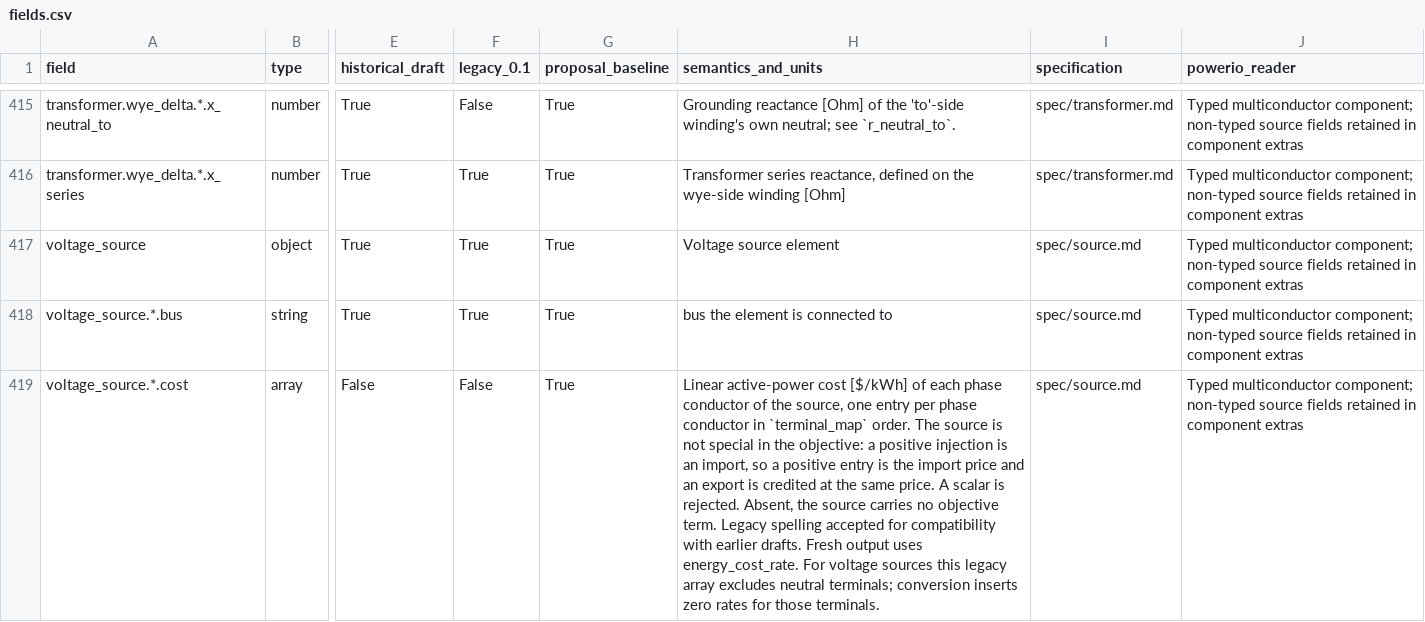
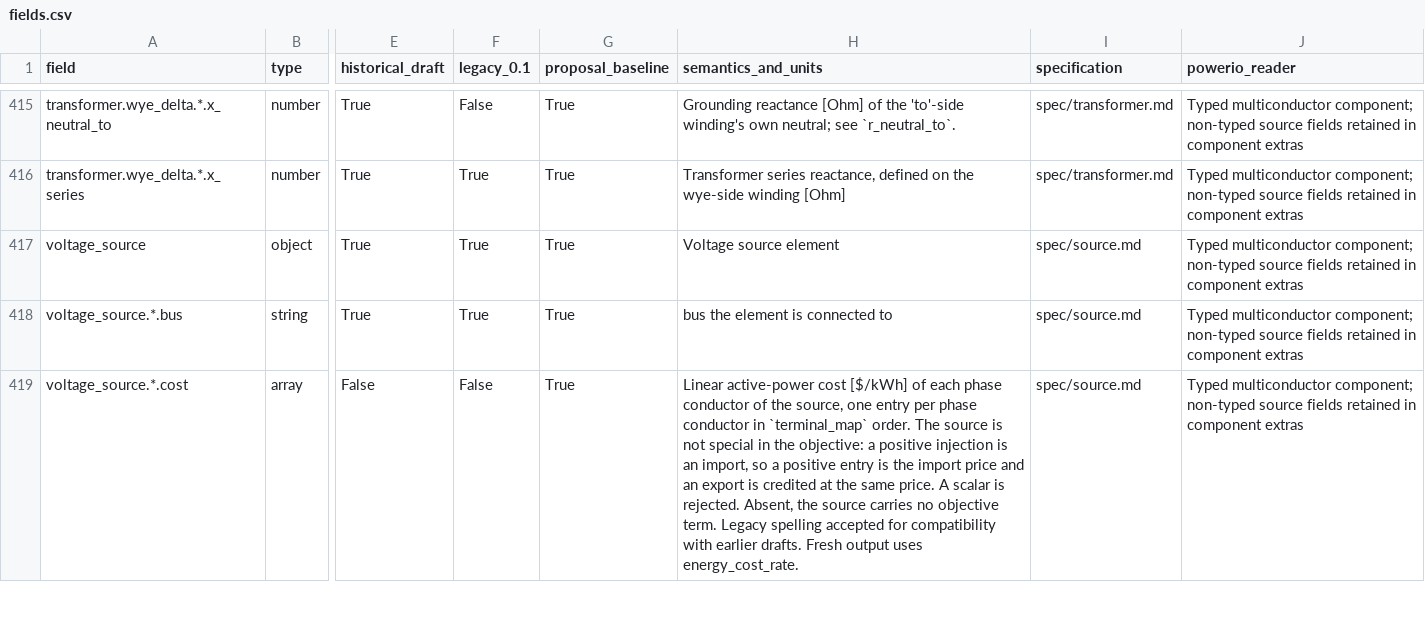
Before and after one commit to distribution-system-opt/dsopt-schema, a CSV file: docs/fields.csv, drawn as a sheet; only a part is shown, gaps mark what is left out; the diff covers the shown part only; the diff names each change by its address in the sheet, - before the commit and + after, or states it on an @@ line.

```diff
--- a/docs/fields.csv
+++ b/docs/fields.csv
-H419 (semantics_and_units): …uses energy_cost_rate. For voltage sources this legacy array excludes neutral terminals; conversion inserts zero rates for those terminals.
+H419 (semantics_and_units): …uses energy_cost_rate.
```
Also changed, not shown: 3 edited cells elsewhere in this file, 9 other files.
